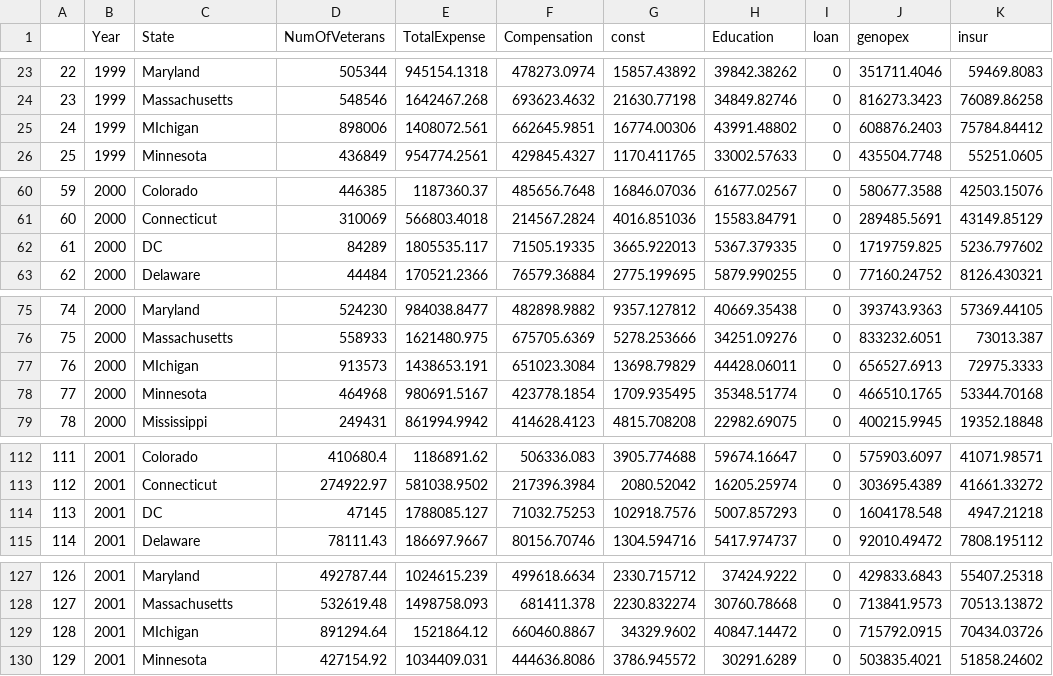
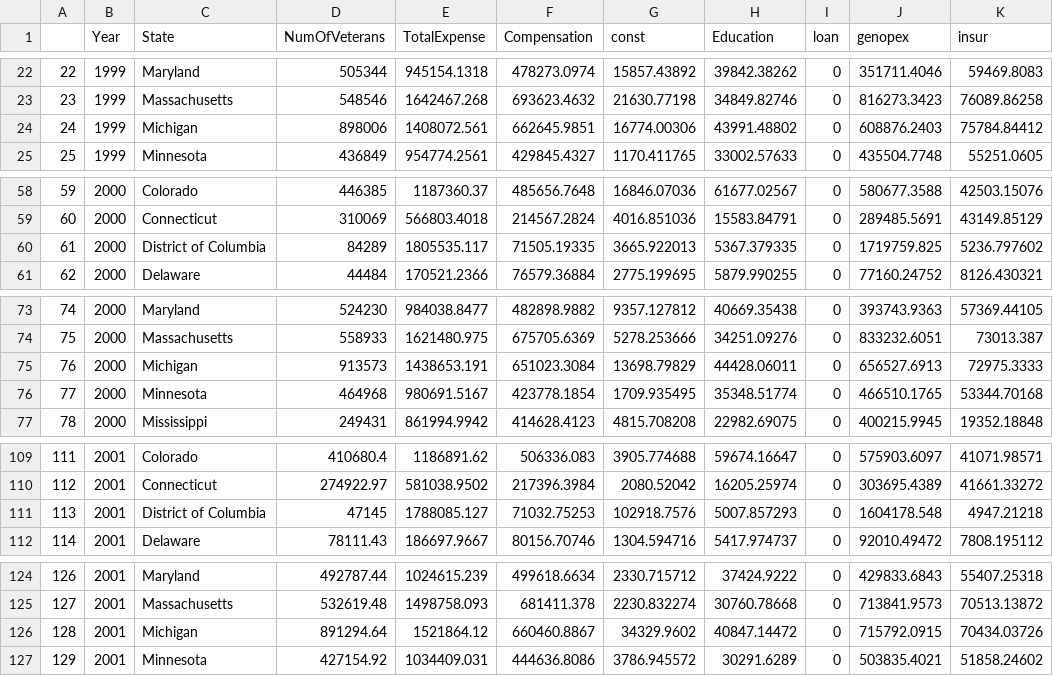
Before and after one commit to cherylb/markitzero, a CSV file: VA.csv, drawn as a sheet; only a part is shown, gaps mark what is left out; addresses are those after the commit; the diff covers the shown part only; the diff names each change by its address in the sheet, - before the commit and + after, or states it on an @@ line.

Commit message:
fix state names

```diff
--- a/VA.csv
+++ b/VA.csv
-C24 (State): MIchigan
+C24 (State): Michigan
-C60 (State): DC
+C60 (State): District of Columbia
-C75 (State): MIchigan
+C75 (State): Michigan
-C111 (State): DC
+C111 (State): District of Columbia
-C126 (State): MIchigan
+C126 (State): Michigan
```
Also changed, not shown: 4 removed rows and 5 edited cells elsewhere in this file.
